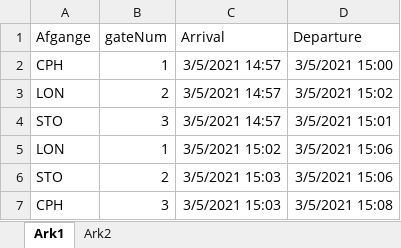
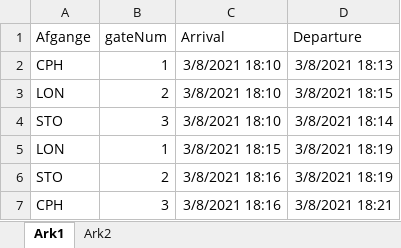
Before and after one commit to GITPHLAP/SchoolWork, an Excel workbook: ThreadSync/ThreadSync_BaggageHandlingSystem/BaggageHandlingSystem/bin/Debug/ReservationGenerator.xlsx, sheet Ark1, drawn as a sheet; values as stored, in another font and other column widths than the file's, no borders; the diff names each change by its address in the sheet, - before the commit and + after, or states it on an @@ line.

```diff
--- a/ThreadSync/ThreadSync_BaggageHandlingSystem/BaggageHandlingSystem/bin/Debug/ReservationGenerator.xlsx (sheet Ark1)
+++ b/ThreadSync/ThreadSync_BaggageHandlingSystem/BaggageHandlingSystem/bin/Debug/ReservationGenerator.xlsx (sheet Ark1)
-C2:C4 (Arrival): 3/5/2021 14:57
+C2:C4 (Arrival): 3/8/2021 18:10
-D2 (Departure): 3/5/2021 15:00
+D2 (Departure): 3/8/2021 18:13
-D3 (Departure): 3/5/2021 15:02
+D3 (Departure): 3/8/2021 18:15
-D4 (Departure): 3/5/2021 15:01
+D4 (Departure): 3/8/2021 18:14
-C5 (Arrival): 3/5/2021 15:02
+C5 (Arrival): 3/8/2021 18:15
-D5:D6 (Departure): 3/5/2021 15:06
+D5:D6 (Departure): 3/8/2021 18:19
-C6:C7 (Arrival): 3/5/2021 15:03
+C6:C7 (Arrival): 3/8/2021 18:16
-D7 (Departure): 3/5/2021 15:08
+D7 (Departure): 3/8/2021 18:21
```
Also changed, not shown: sheet Ark2, 27 other files.
